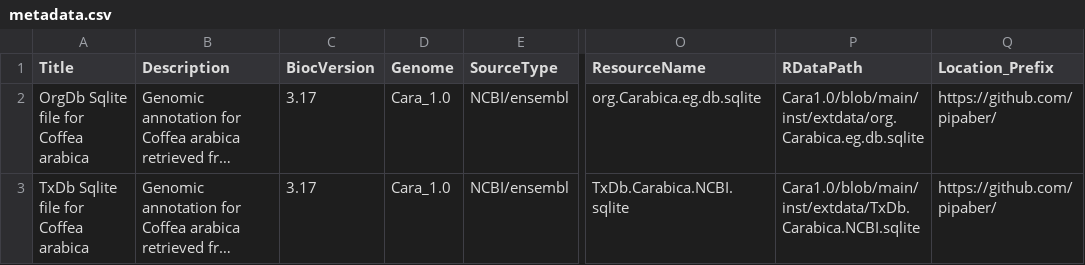
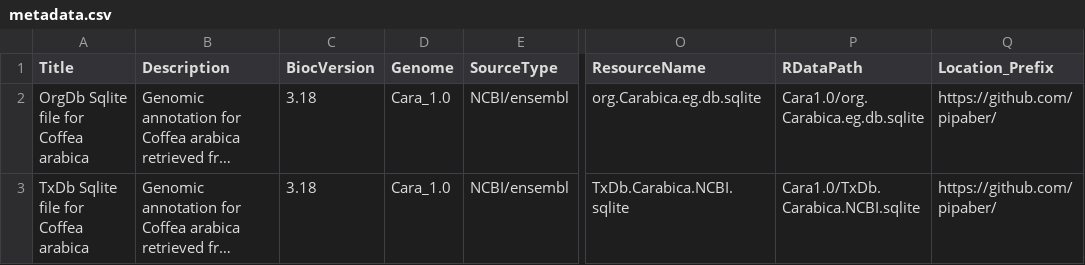
Before and after one commit to pipaber/Cara1.0, a CSV file: inst/extdata/metadata.csv, drawn as a sheet; only a part is shown, gaps mark what is left out; long unchanged cells end in …; the diff names each change by its address in the sheet, - before the commit and + after, or states it on an @@ line.

```diff
--- a/inst/extdata/metadata.csv
+++ b/inst/extdata/metadata.csv
-C2:C3 (BiocVersion): 3.17
+C2:C3 (BiocVersion): 3.18
-P2 (RDataPath): Cara1.0/blob/main/inst/extdata/org.Carabica.eg.db.sqlite
+P2 (RDataPath): Cara1.0/org.Carabica.eg.db.sqlite
-P3 (RDataPath): Cara1.0/blob/main/inst/extdata/TxDb.Carabica.NCBI.sqlite
+P3 (RDataPath): Cara1.0/TxDb.Carabica.NCBI.sqlite
```
Also changed, not shown: 2 other files.
